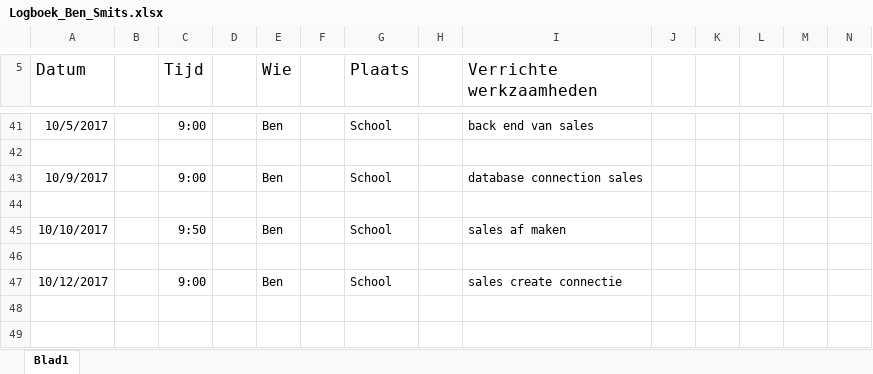
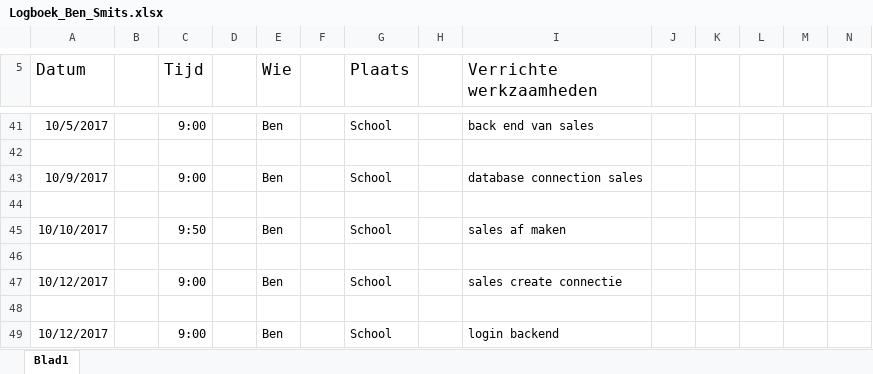
Before and after one commit to IetsGeks/Barroc-IT, an Excel workbook: documentatie/logboek/personlijke_logboek/Logboek_Ben_Smits.xlsx, sheet Blad1, drawn as a sheet; only a part is shown, gaps mark what is left out; values as stored, in another font and other column widths than the file's, no borders; rows hold the shown columns only; the diff names each change by its address in the sheet, - before the commit and + after, or states it on an @@ line.

Commit message:
login backend + logboek

```diff
--- a/documentatie/logboek/personlijke_logboek/Logboek_Ben_Smits.xlsx (sheet Blad1)
+++ b/documentatie/logboek/personlijke_logboek/Logboek_Ben_Smits.xlsx (sheet Blad1)
+row 48: (empty)
+row 49: 10/12/2017 |  | 9:00 |  | Ben |  | School |  | login backend
```
Also changed, not shown: 8 other files.
